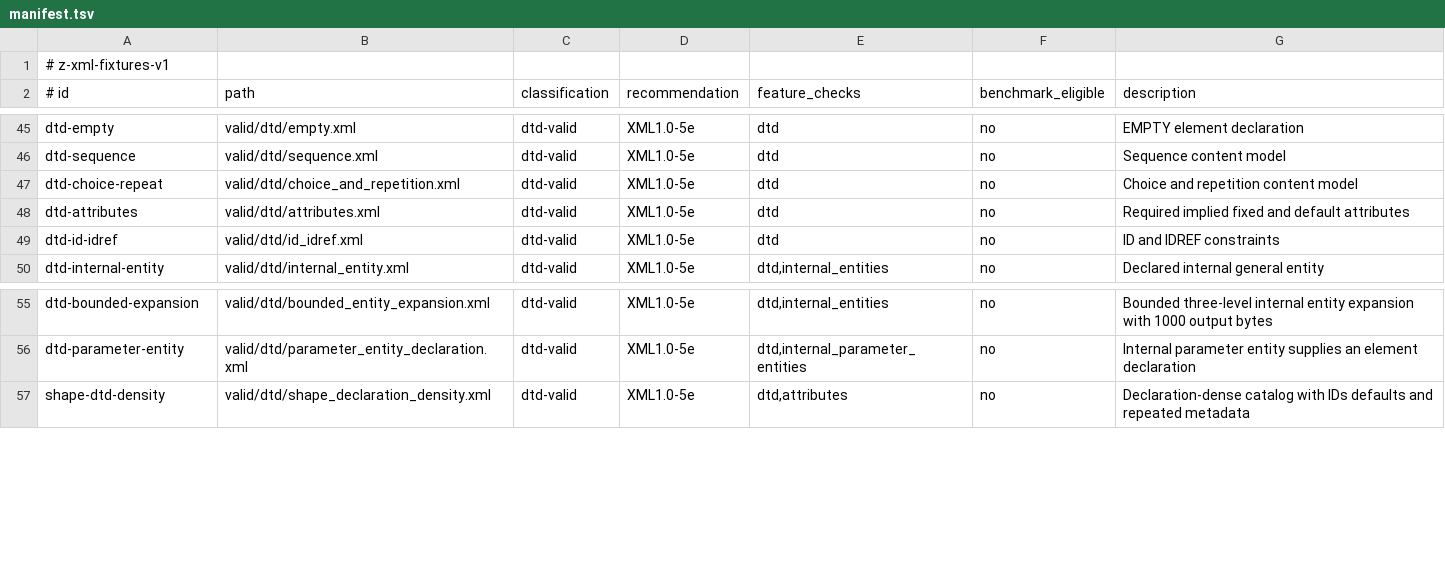
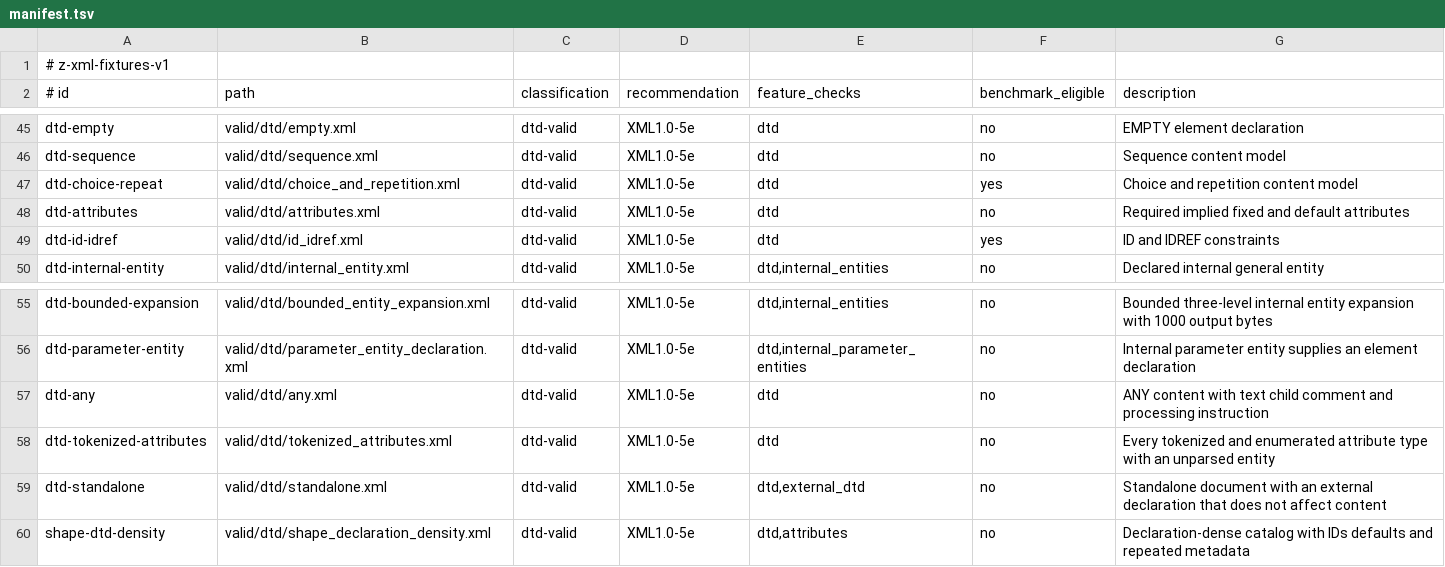
Before and after one commit to eneskemalergin/z-xml, a TSV file: fixture/manifest.tsv, drawn as a sheet; only a part is shown, gaps mark what is left out; the diff covers the shown part only.

Commit message:
feat: DTD validation

```diff
--- a/fixture/manifest.tsv
+++ b/fixture/manifest.tsv
@@ -46,5 +46,5 @@ dtd-empty	valid/dtd/empty.xml	dtd-valid	XML1.0-5e	dtd	no	EMPTY element declarati
 dtd-sequence	valid/dtd/sequence.xml	dtd-valid	XML1.0-5e	dtd	no	Sequence content model
-dtd-choice-repeat	valid/dtd/choice_and_repetition.xml	dtd-valid	XML1.0-5e	dtd	no	Choice and repetition content model
+dtd-choice-repeat	valid/dtd/choice_and_repetition.xml	dtd-valid	XML1.0-5e	dtd	yes	Choice and repetition content model
 dtd-attributes	valid/dtd/attributes.xml	dtd-valid	XML1.0-5e	dtd	no	Required implied fixed and default attributes
-dtd-id-idref	valid/dtd/id_idref.xml	dtd-valid	XML1.0-5e	dtd	no	ID and IDREF constraints
+dtd-id-idref	valid/dtd/id_idref.xml	dtd-valid	XML1.0-5e	dtd	yes	ID and IDREF constraints
 dtd-internal-entity	valid/dtd/internal_entity.xml	dtd-valid	XML1.0-5e	dtd,internal_entities	no	Declared internal general entity
@@ -56,2 +56,5 @@ dtd-bounded-expansion	valid/dtd/bounded_entity_expansion.xml	dtd-valid	XML1.0-5e
 dtd-parameter-entity	valid/dtd/parameter_entity_declaration.xml	dtd-valid	XML1.0-5e	dtd,internal_parameter_entities	no	Internal parameter entity supplies an element declaration
+dtd-any	valid/dtd/any.xml	dtd-valid	XML1.0-5e	dtd	no	ANY content with text child comment and processing instruction
+dtd-tokenized-attributes	valid/dtd/tokenized_attributes.xml	dtd-valid	XML1.0-5e	dtd	no	Every tokenized and enumerated attribute type with an unparsed entity
+dtd-standalone	valid/dtd/standalone.xml	dtd-valid	XML1.0-5e	dtd,external_dtd	no	Standalone document with an external declaration that does not affect content
 shape-dtd-density	valid/dtd/shape_declaration_density.xml	dtd-valid	XML1.0-5e	dtd,attributes	no	Declaration-dense catalog with IDs defaults and repeated metadata
```
Also changed, not shown: 22 added rows elsewhere in this file, fixture/benchmark/plans/shape-matrix-v1.tsv, tools/z-xml-targets.tsv, 43 other files.
